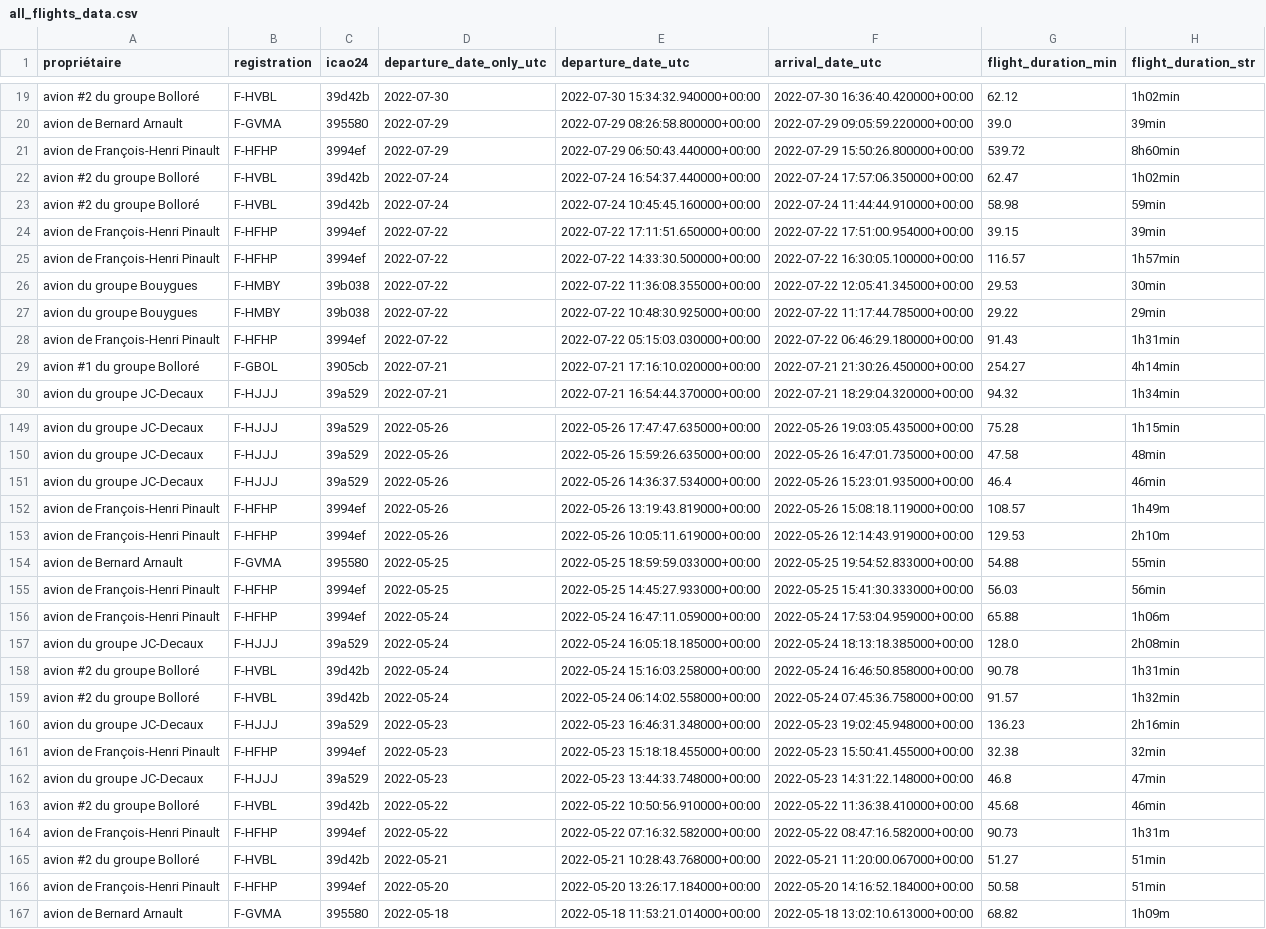
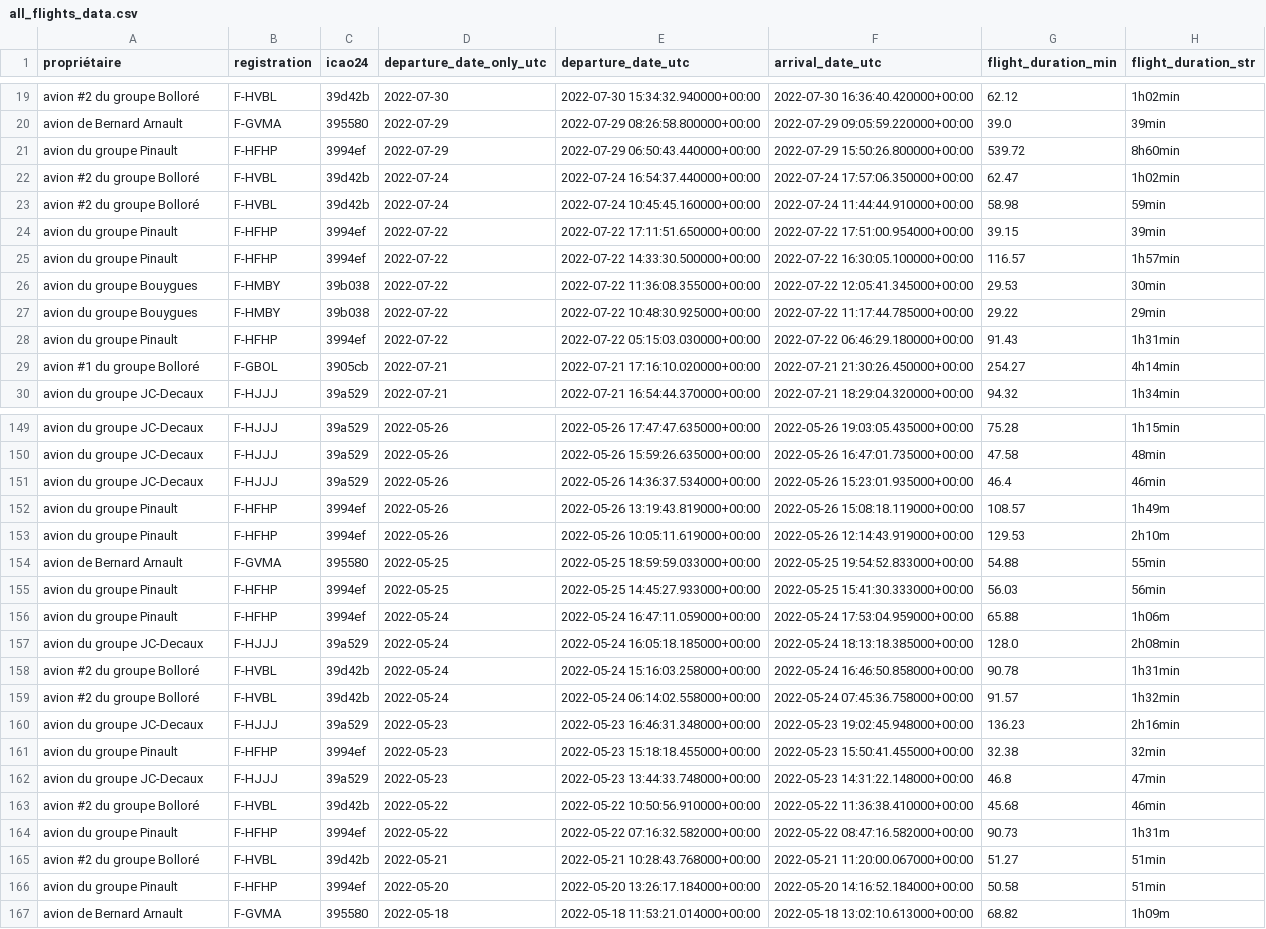
Before and after one commit to GeneralDeGaulle/i_fly_bernard, a CSV file: output/all_flights_data.csv, drawn as a sheet; only a part is shown, gaps mark what is left out; the diff covers the shown part only; the diff names each change by its address in the sheet, - before the commit and + after, or states it on an @@ line.

```diff
--- a/output/all_flights_data.csv
+++ b/output/all_flights_data.csv
-A21 (propriétaire): avion de François-Henri Pinault
+A21 (propriétaire): avion du groupe Pinault
-A24:A25 (propriétaire): avion de François-Henri Pinault
+A24:A25 (propriétaire): avion du groupe Pinault
-A28 (propriétaire): avion de François-Henri Pinault
+A28 (propriétaire): avion du groupe Pinault
-A152:A153 (propriétaire): avion de François-Henri Pinault
+A152:A153 (propriétaire): avion du groupe Pinault
-A155:A156 (propriétaire): avion de François-Henri Pinault
+A155:A156 (propriétaire): avion du groupe Pinault
-A161 (propriétaire): avion de François-Henri Pinault
+A161 (propriétaire): avion du groupe Pinault
-A164 (propriétaire): avion de François-Henri Pinault
+A164 (propriétaire): avion du groupe Pinault
-A166 (propriétaire): avion de François-Henri Pinault
+A166 (propriétaire): avion du groupe Pinault
```
Also changed, not shown: 177 edited cells elsewhere in this file, input/airports.csv, input/avions.csv.
